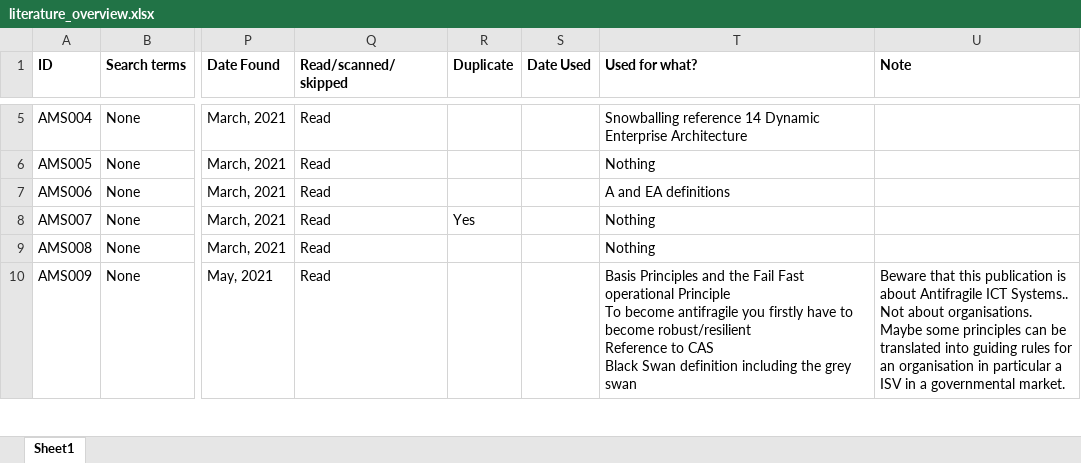
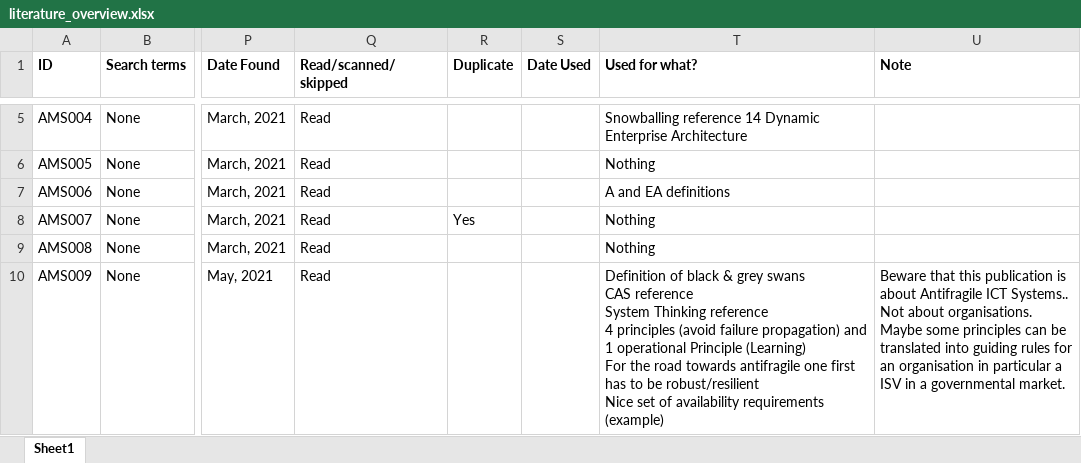
Before and after one commit to JRBliekendaal/master-thesis, an Excel workbook: literature/literature_overview.xlsx, sheet Sheet1, drawn as a sheet; only a part is shown, gaps mark what is left out; values as stored, in another font and other column widths than the file's, no borders; ↵ is a line break in a cell; the diff covers the shown part only; the diff names each change by its address in the sheet, - before the commit and + after, or states it on an @@ line.

```diff
--- a/literature/literature_overview.xlsx (sheet Sheet1)
+++ b/literature/literature_overview.xlsx (sheet Sheet1)
-T10 (Used for what?): Basis Principles and the Fail Fast operational Principle ↵ To become antifragile you firstly have to become robust/resilient ↵ Reference to CAS ↵ Black Swan definition including the grey swan
+T10 (Used for what?): Definition of black & grey swans ↵ CAS reference ↵ System Thinking reference ↵ 4 principles (avoid failure propagation) and 1 operational Principle (Learning) ↵ For the road towards antifragile one first has to be robust/resilient ↵ Nice set of availability requirements (example)
```
Also changed, not shown: 20 edited cells elsewhere in this sheet, 2 other files.
